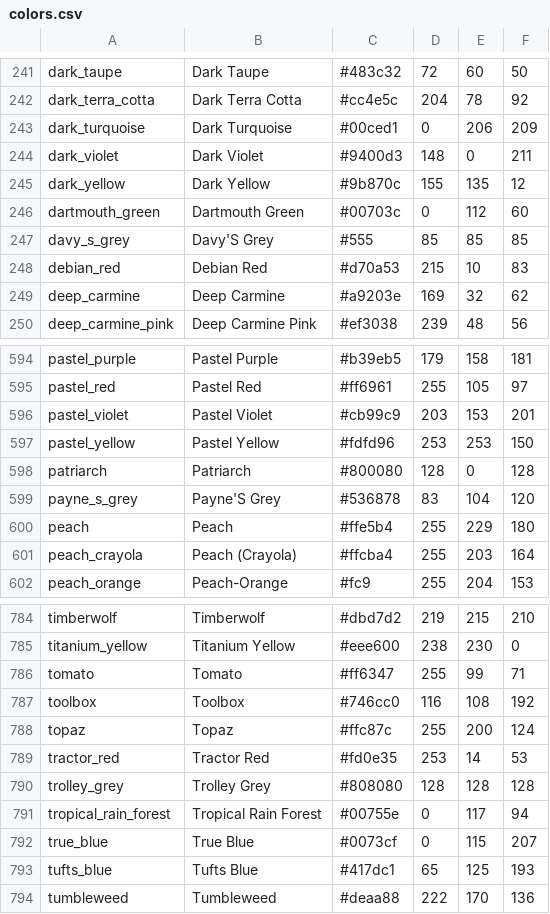
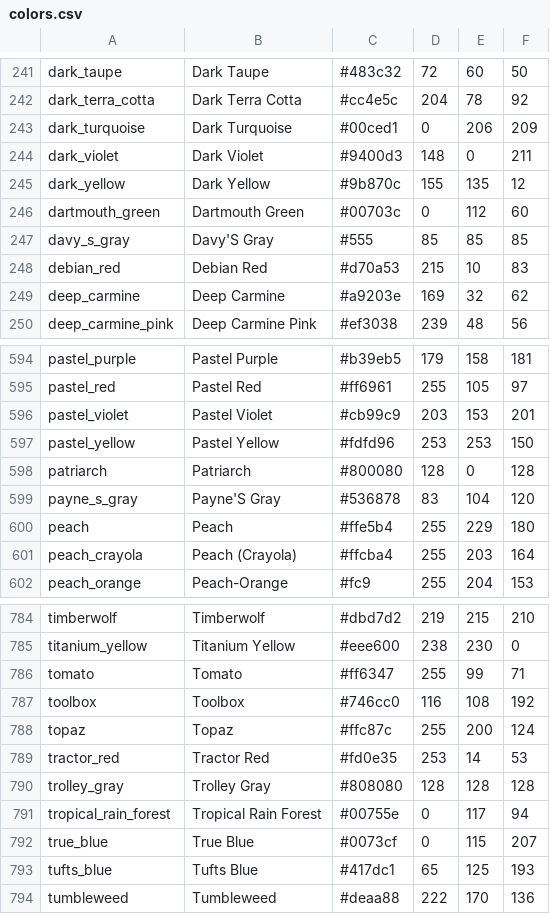
Before and after one commit to rhizomatic-preset/a-colour, a CSV file: guidance/references/colors.csv, drawn as a sheet; only a part is shown, gaps mark what is left out; the diff covers the shown part only.

```diff
--- a/guidance/references/colors.csv
+++ b/guidance/references/colors.csv
@@ -246,3 +246,3 @@ dark_yellow,"Dark Yellow",#9b870c,155,135,12
 dartmouth_green,"Dartmouth Green",#00703c,0,112,60
-davy_s_grey,"Davy'S Grey",#555,85,85,85
+davy_s_gray,"Davy'S Gray",#555,85,85,85
 debian_red,"Debian Red",#d70a53,215,10,83
@@ -598,3 +598,3 @@ pastel_yellow,"Pastel Yellow",#fdfd96,253,253,150
 patriarch,"Patriarch",#800080,128,0,128
-payne_s_grey,"Payne'S Grey",#536878,83,104,120
+payne_s_gray,"Payne'S Gray",#536878,83,104,120
 peach,"Peach",#ffe5b4,255,229,180
@@ -789,3 +789,3 @@ topaz,"Topaz",#ffc87c,255,200,124
 tractor_red,"Tractor Red",#fd0e35,253,14,53
-trolley_grey,"Trolley Grey",#808080,128,128,128
+trolley_gray,"Trolley Gray",#808080,128,128,128
 tropical_rain_forest,"Tropical Rain Forest",#00755e,0,117,94
```
Also changed, not shown: 11 edited cells elsewhere in this file, 2 other files.
